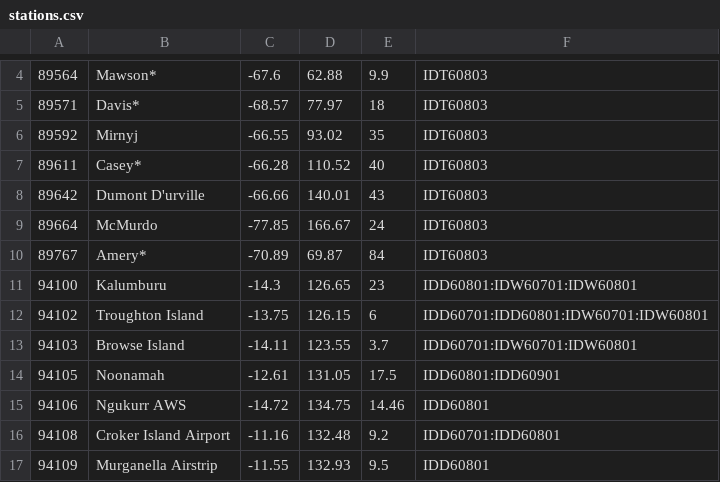
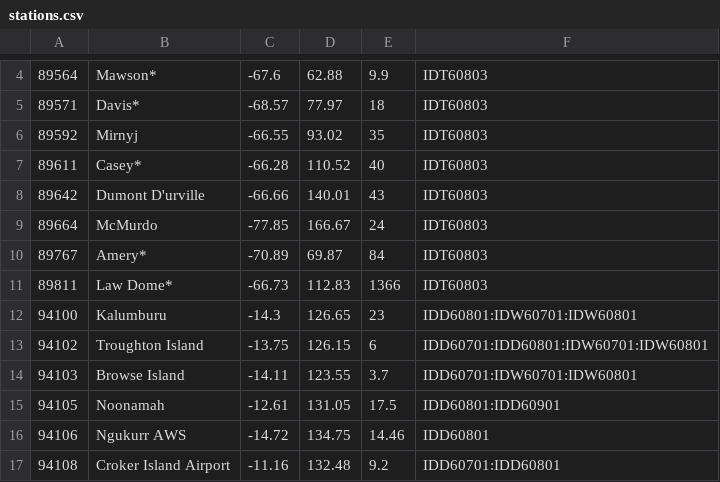
Before and after one commit to hamlet-framework/bom-feed, a CSV file: src/stations.csv, drawn as a sheet; only a part is shown, gaps mark what is left out; the shorter side is filled out with more unchanged rows.

Commit message:
one more station

```diff
--- a/src/stations.csv
+++ b/src/stations.csv
@@ -10,2 +10,3 @@
 89767,Amery*,-70.89,69.87,84,IDT60803
+89811,Law Dome*,-66.73,112.83,1366,IDT60803
 94100,Kalumburu,-14.3,126.65,23,IDD60801:IDW60701:IDW60801
```
